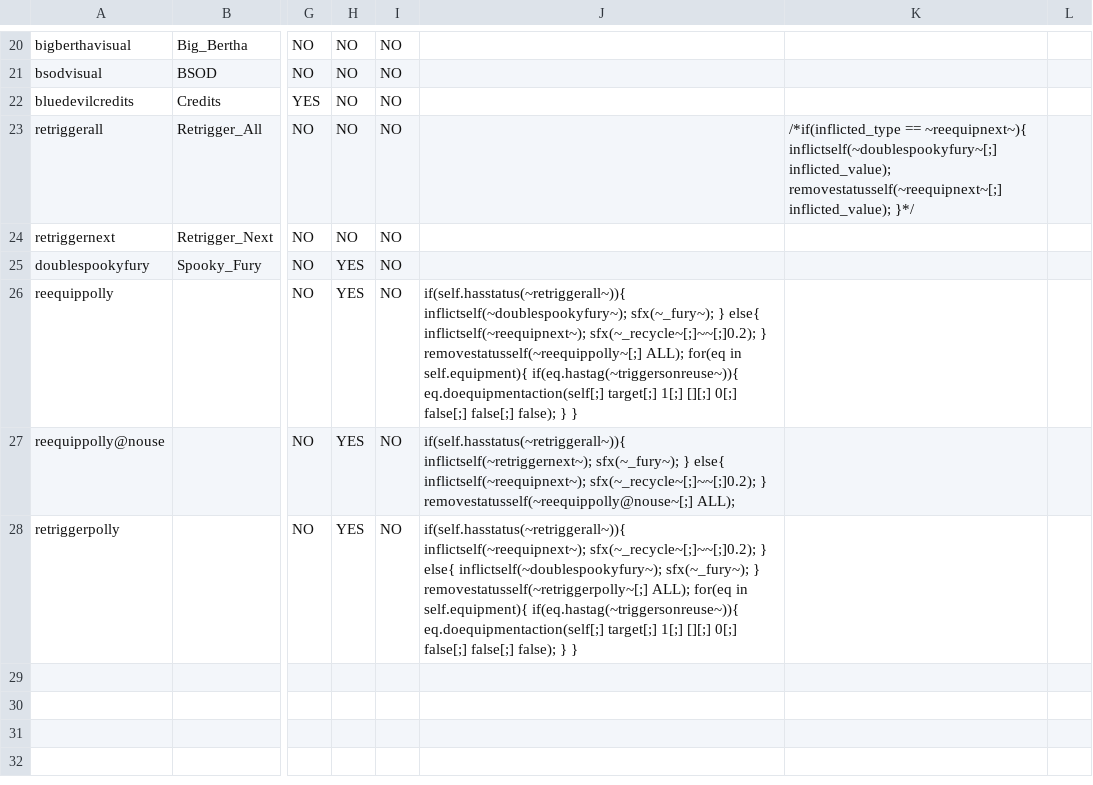
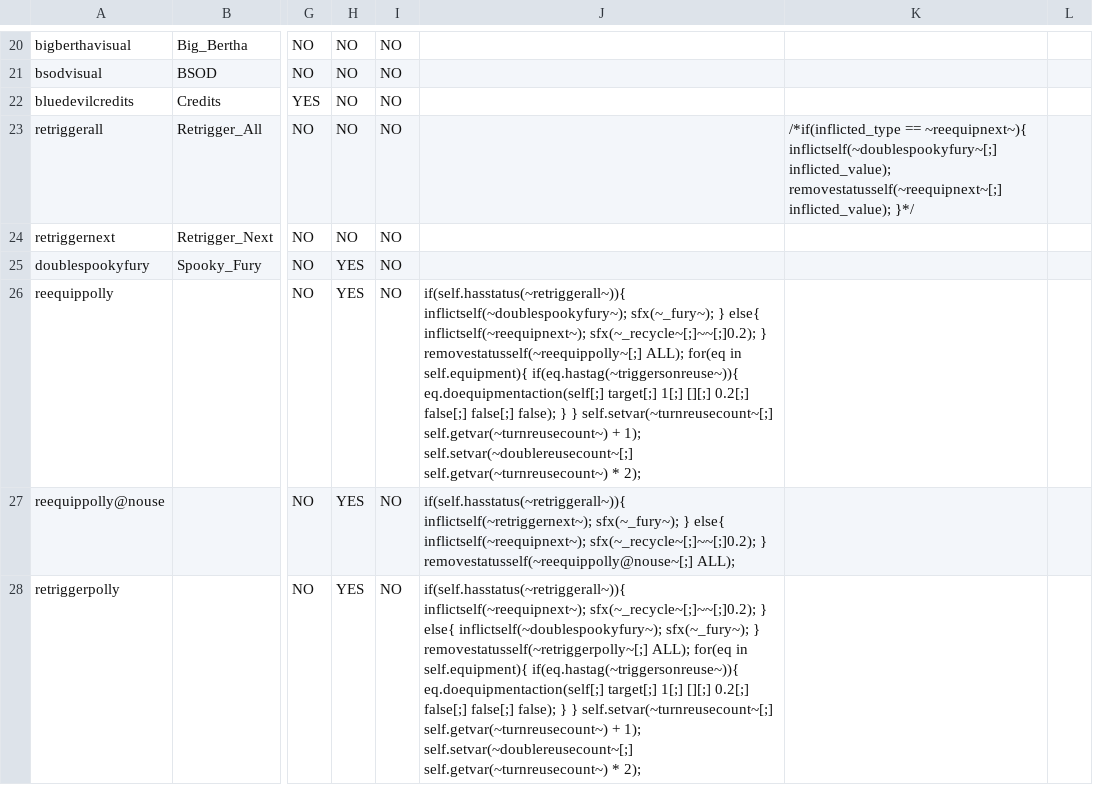
Before and after one commit to Polly224/pollymod, a CSV file: _append/data/text/statuseffects.csv, drawn as a sheet; only a part is shown, gaps mark what is left out; the diff names each change by its address in the sheet, - before the commit and + after, or states it on an @@ line.

```diff
--- a/_append/data/text/statuseffects.csv
+++ b/_append/data/text/statuseffects.csv
-J26: …1[;] [][;] 0[;] false[;] false[;] false); } }
+J26: …1[;] [][;] 0.2[;] false[;] false[;] false); } } self.setvar(~turnreusecount~[;] self.getvar(~turnreusecount~) + 1); self.setvar(~doublereusecount~[;] self.getvar(~turnreusecount~) * 2);
-J28: …1[;] [][;] 0[;] false[;] false[;] false); } }
+J28: …1[;] [][;] 0.2[;] false[;] false[;] false); } } self.setvar(~turnreusecount~[;] self.getvar(~turnreusecount~) + 1); self.setvar(~doublereusecount~[;] self.getvar(~turnreusecount~) * 2);
```
Also changed, not shown: _append/data/text/skills.csv, data/text/episodes.csv, 2 other files.
